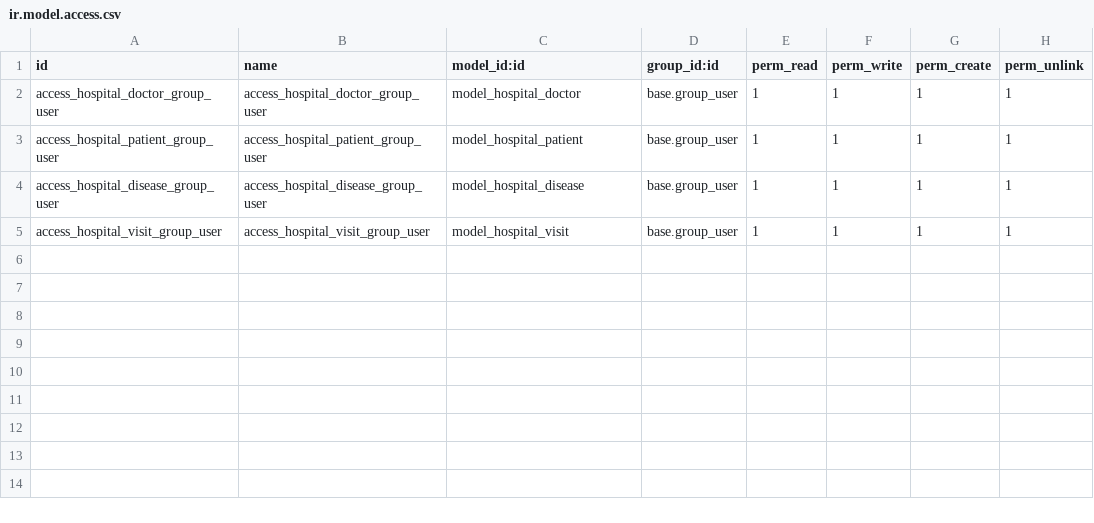
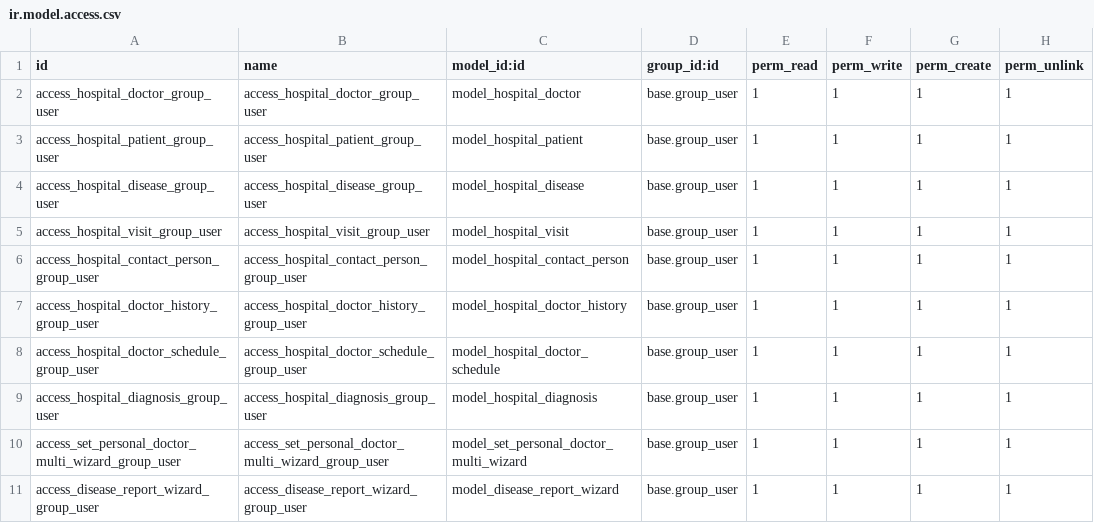
Before and after one commit to Dales-Kas/odoo_lesson2, a CSV file: hr_hospital/security/ir.model.access.csv, drawn as a sheet.

```diff
--- a/hr_hospital/security/ir.model.access.csv
+++ b/hr_hospital/security/ir.model.access.csv
@@ -5 +5,7 @@ access_hospital_disease_group_user,access_hospital_disease_group_user,model_hosp
 access_hospital_visit_group_user,access_hospital_visit_group_user,model_hospital_visit,base.group_user,1,1,1,1
+access_hospital_contact_person_group_user,access_hospital_contact_person_group_user,model_hospital_contact_person,base.group_user,1,1,1,1
+access_hospital_doctor_history_group_user,access_hospital_doctor_history_group_user,model_hospital_doctor_history,base.group_user,1,1,1,1
+access_hospital_doctor_schedule_group_user,access_hospital_doctor_schedule_group_user,model_hospital_doctor_schedule,base.group_user,1,1,1,1
+access_hospital_diagnosis_group_user,access_hospital_diagnosis_group_user,model_hospital_diagnosis,base.group_user,1,1,1,1
+access_set_personal_doctor_multi_wizard_group_user,access_set_personal_doctor_multi_wizard_group_user,model_set_personal_doctor_multi_wizard,base.group_user,1,1,1,1
+access_disease_report_wizard_group_user,access_disease_report_wizard_group_user,model_disease_report_wizard,base.group_user,1,1,1,1
```
Also changed, not shown: 28 other files.
